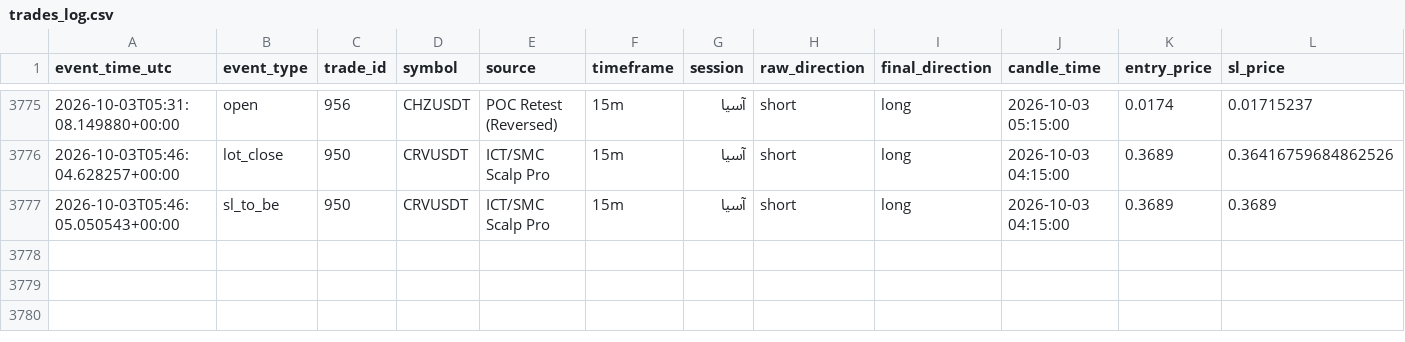
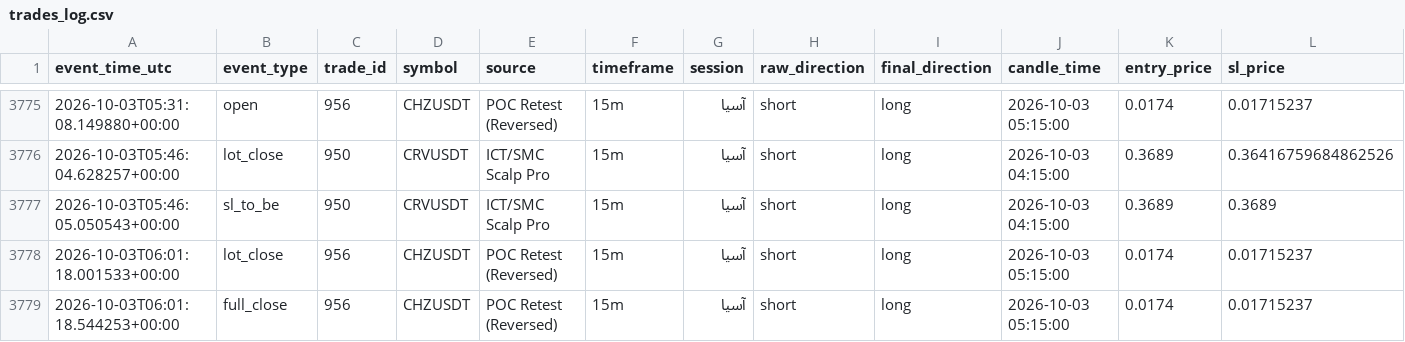
Before and after one commit to amirtorofi-sketch/Crypto-Signal-Bot, a CSV file: trades_log.csv, drawn as a sheet; only a part is shown, gaps mark what is left out; rows hold the shown columns only; the diff names each change by its address in the sheet, - before the commit and + after, or states it on an @@ line.

Commit message:
update signal state [skip ci]

```diff
--- a/trades_log.csv
+++ b/trades_log.csv
+row 3778: 2026-10-03T06:01:18.001533+00:00 | lot_close | 956 | CHZUSDT | POC Retest (Reversed) | 15m | آسیا | short | long | 2026-10-03 05:15:00 | 0.0174 | 0.01715237
+row 3779: 2026-10-03T06:01:18.544253+00:00 | full_close | 956 | CHZUSDT | POC Retest (Reversed) | 15m | آسیا | short | long | 2026-10-03 05:15:00 | 0.0174 | 0.01715237
```
Also changed, not shown: 5 other files.
